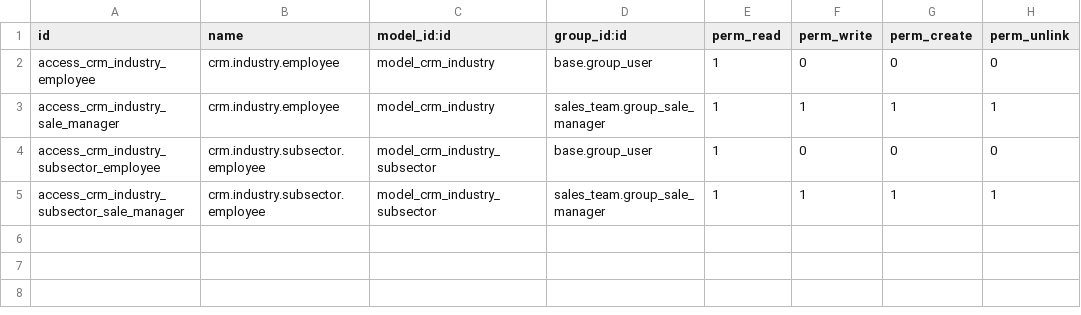
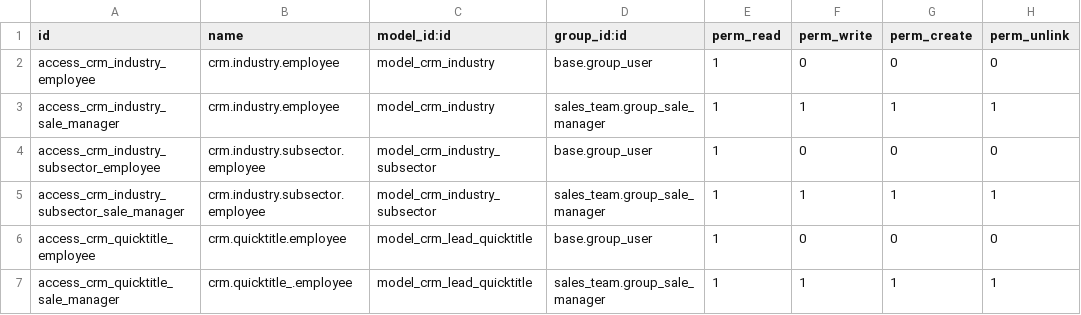
Before and after one commit to camptocamp/hr, a CSV file: odoo/local-src/specific_crm/security/ir.model.access.csv, drawn as a sheet; the diff names each change by its address in the sheet, - before the commit and + after, or states it on an @@ line.

```diff
--- a/odoo/local-src/specific_crm/security/ir.model.access.csv
+++ b/odoo/local-src/specific_crm/security/ir.model.access.csv
+row 6: access_crm_quicktitle_employee | crm.quicktitle.employee | model_crm_lead_quicktitle | base.group_user | 1 | 0 | 0 | 0
+row 7: access_crm_quicktitle_sale_manager | crm.quicktitle_.employee | model_crm_lead_quicktitle | sales_team.group_sale_manager | 1 | 1 | 1 | 1
```
Also changed, not shown: 1 other file.
